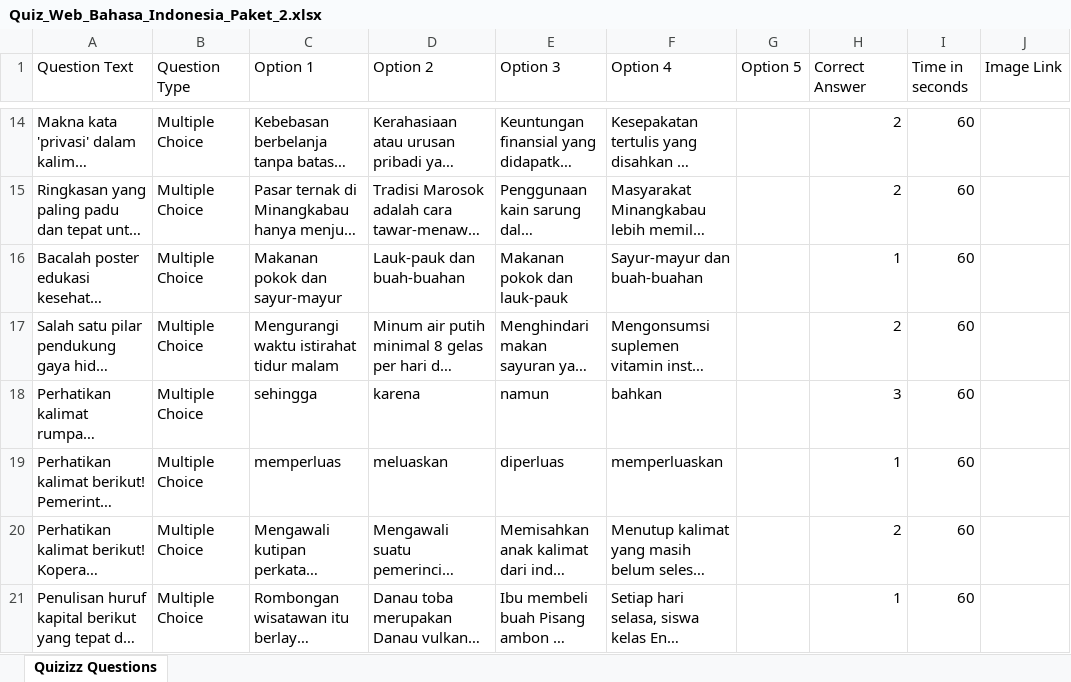
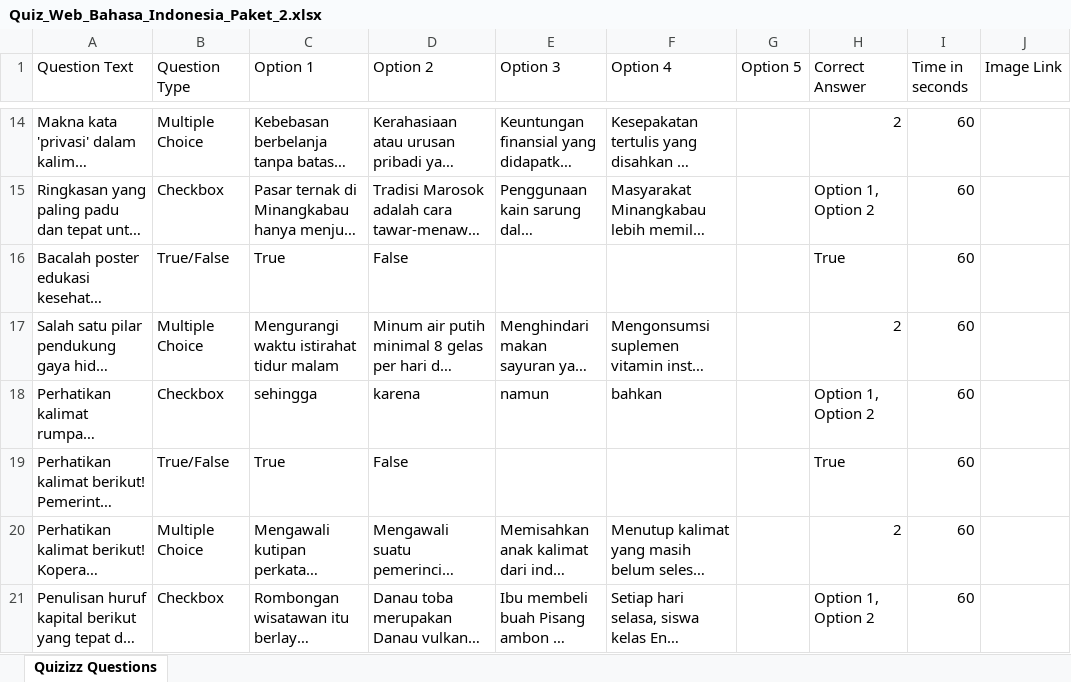
Before and after one commit to Smart-EduDigital/smartdrill-sd-2026, an Excel workbook: Quiz_Web_Bahasa_Indonesia_Paket_2.xlsx, sheet Quizizz Questions, drawn as a sheet; only a part is shown, gaps mark what is left out; long unchanged cells end in …; values as stored, in another font and other column widths than the file's, no cell formats; the diff covers the shown part only; the diff names each change by its address in the sheet, - before the commit and + after, or states it on an @@ line.

```diff
--- a/Quiz_Web_Bahasa_Indonesia_Paket_2.xlsx (sheet Quizizz Questions)
+++ b/Quiz_Web_Bahasa_Indonesia_Paket_2.xlsx (sheet Quizizz Questions)
-B15 (Question Type): Multiple Choice
+B15 (Question Type): Checkbox
-H15 (Correct Answer): 2
+H15 (Correct Answer): Option 1, Option 2
-B16 (Question Type): Multiple Choice
+B16 (Question Type): True/False
-C16 (Option 1): Makanan pokok dan sayur-mayur
+C16 (Option 1): True
-D16 (Option 2): Lauk-pauk dan buah-buahan
+D16 (Option 2): False
-E16 (Option 3): Makanan pokok dan lauk-pauk
+E16 (Option 3): (empty)
-F16 (Option 4): Sayur-mayur dan buah-buahan
+F16 (Option 4): (empty)
-H16 (Correct Answer): 1
+H16 (Correct Answer): True
-B18 (Question Type): Multiple Choice
+B18 (Question Type): Checkbox
-H18 (Correct Answer): 3
+H18 (Correct Answer): Option 1, Option 2
-B19 (Question Type): Multiple Choice
+B19 (Question Type): True/False
-C19 (Option 1): memperluas
+C19 (Option 1): True
-D19 (Option 2): meluaskan
+D19 (Option 2): False
-E19 (Option 3): diperluas
+E19 (Option 3): (empty)
-F19 (Option 4): memperluaskan
+F19 (Option 4): (empty)
-H19 (Correct Answer): 1
+H19 (Correct Answer): True
-B21 (Question Type): Multiple Choice
+B21 (Question Type): Checkbox
-H21 (Correct Answer): 1
+H21 (Correct Answer): Option 1, Option 2
```
Also changed, not shown: 32 edited cells elsewhere in this sheet, cell formats, Quiz_Web_Bahasa_Indonesia_Paket_1.xlsx, Quiz_Web_Matematika_Paket_1.xlsx, 1 other file.
